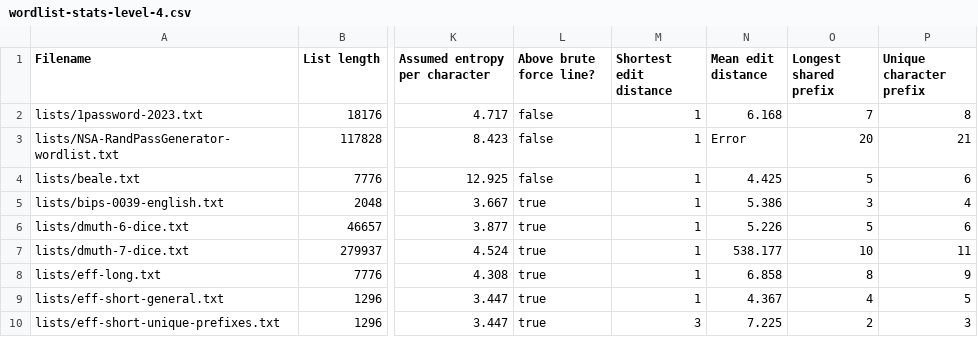
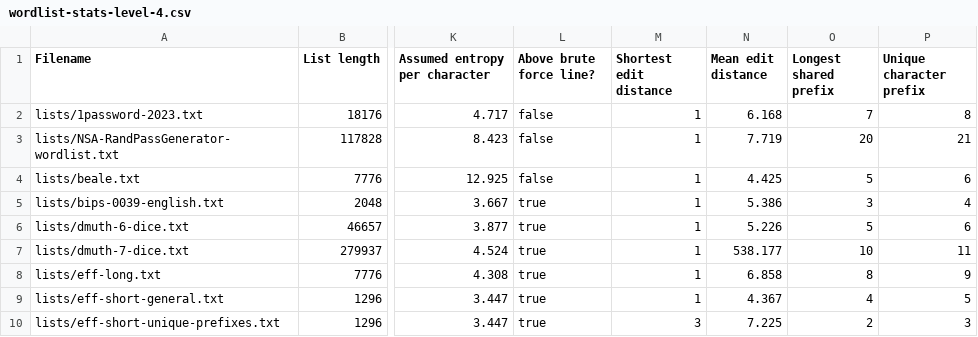
Before and after one commit to sts10/wordlist-information, a CSV file: wordlist-stats-level-4.csv, drawn as a sheet; only a part is shown, gaps mark what is left out; the diff names each change by its address in the sheet, - before the commit and + after, or states it on an @@ line.

Commit message:
Adds mean edit distance for NSA list

```diff
--- a/wordlist-stats-level-4.csv
+++ b/wordlist-stats-level-4.csv
-N3 (Mean edit distance): Error
+N3 (Mean edit distance): 7.719
```
